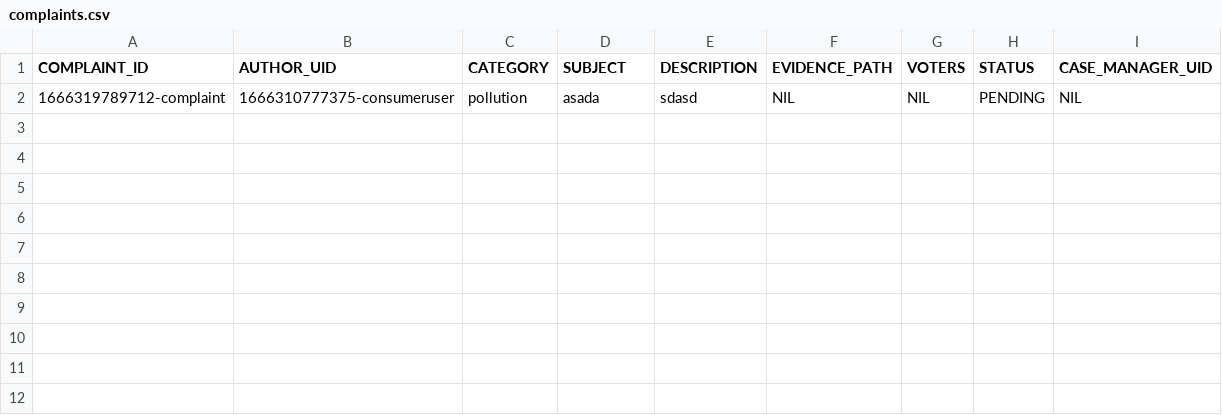
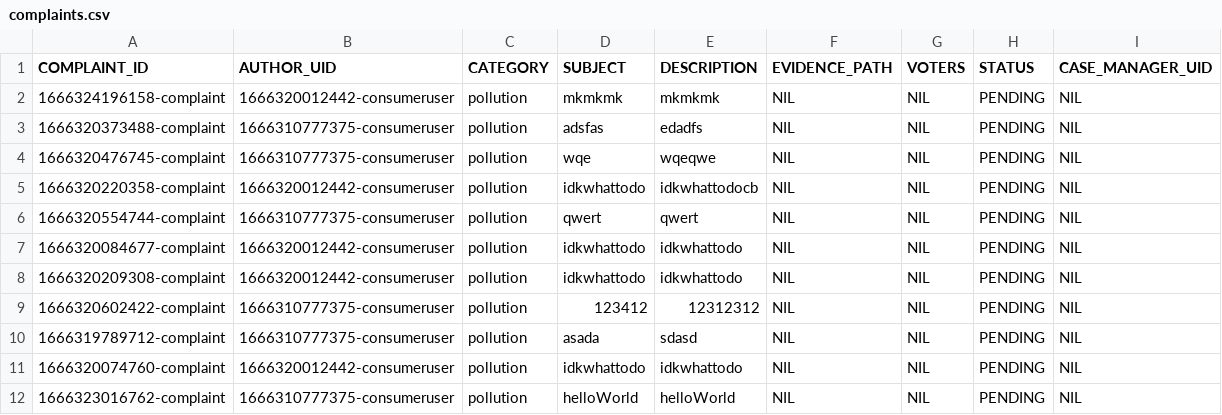
Before and after one commit to naiithink/ku-2022-01418211-oakcoding, a CSV file: data/issues/complaints/complaints.csv, drawn as a sheet.

Commit message:
handle alert in user complaint

```diff
--- a/data/issues/complaints/complaints.csv
+++ b/data/issues/complaints/complaints.csv
@@ -1,2 +1,12 @@
 "COMPLAINT_ID","AUTHOR_UID","CATEGORY","SUBJECT","DESCRIPTION","EVIDENCE_PATH","VOTERS","STATUS","CASE_MANAGER_UID"
+"1666324196158-complaint","1666320012442-consumeruser","pollution","mkmkmk","mkmkmk","NIL","NIL","PENDING","NIL"
+"1666320373488-complaint","1666310777375-consumeruser","pollution","adsfas","edadfs","NIL","NIL","PENDING","NIL"
+"1666320476745-complaint","1666310777375-consumeruser","pollution","wqe","wqeqwe","NIL","NIL","PENDING","NIL"
+"1666320220358-complaint","1666320012442-consumeruser","pollution","idkwhattodo","idkwhattodocb","NIL","NIL","PENDING","NIL"
+"1666320554744-complaint","1666310777375-consumeruser","pollution","qwert","qwert","NIL","NIL","PENDING","NIL"
+"1666320084677-complaint","1666320012442-consumeruser","pollution","idkwhattodo","idkwhattodo","NIL","NIL","PENDING","NIL"
+"1666320209308-complaint","1666320012442-consumeruser","pollution","idkwhattodo","idkwhattodo","NIL","NIL","PENDING","NIL"
+"1666320602422-complaint","1666310777375-consumeruser","pollution","123412","12312312","NIL","NIL","PENDING","NIL"
 "1666319789712-complaint","1666310777375-consumeruser","pollution","asada","sdasd","NIL","NIL","PENDING","NIL"
+"1666320074760-complaint","1666320012442-consumeruser","pollution","idkwhattodo","idkwhattodo","NIL","NIL","PENDING","NIL"
+"1666323016762-complaint","1666310777375-consumeruser","pollution","helloWorld","helloWorld","NIL","NIL","PENDING","NIL"
```
Also changed, not shown: 5 other files.
